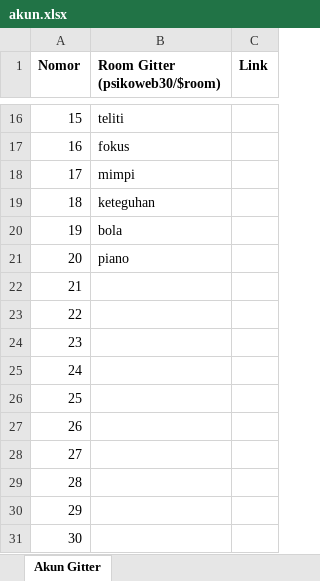
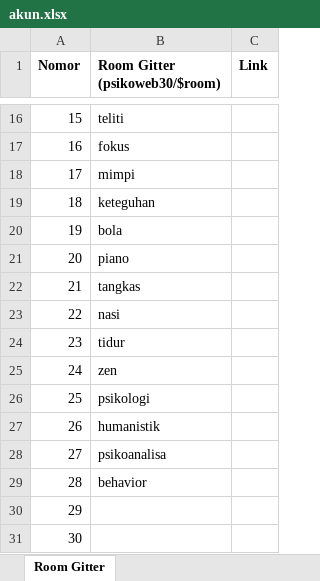
Before and after one commit to psikoweb/psikoweb.github.io, an Excel workbook: administrasi/akun.xlsx, sheet Room Gitter, drawn as a sheet; only a part is shown, gaps mark what is left out; values as stored, in another font and other column widths than the file's, no borders; the diff names each change by its address in the sheet, - before the commit and + after, or states it on an @@ line.

Commit message:
oke

```diff
--- a/administrasi/akun.xlsx (sheet Room Gitter)
+++ b/administrasi/akun.xlsx (sheet Room Gitter)
-sheet tab: Akun Gitter
+sheet tab: Room Gitter
-B22 (Room Gitter (psikoweb30/$room)): (empty)
+B22 (Room Gitter (psikoweb30/$room)): tangkas
-B23 (Room Gitter (psikoweb30/$room)): (empty)
+B23 (Room Gitter (psikoweb30/$room)): nasi
-B24 (Room Gitter (psikoweb30/$room)): (empty)
+B24 (Room Gitter (psikoweb30/$room)): tidur
-B25 (Room Gitter (psikoweb30/$room)): (empty)
+B25 (Room Gitter (psikoweb30/$room)): zen
-B26 (Room Gitter (psikoweb30/$room)): (empty)
+B26 (Room Gitter (psikoweb30/$room)): psikologi
-B27 (Room Gitter (psikoweb30/$room)): (empty)
+B27 (Room Gitter (psikoweb30/$room)): humanistik
-B28 (Room Gitter (psikoweb30/$room)): (empty)
+B28 (Room Gitter (psikoweb30/$room)): psikoanalisa
-B29 (Room Gitter (psikoweb30/$room)): (empty)
+B29 (Room Gitter (psikoweb30/$room)): behavior
```
